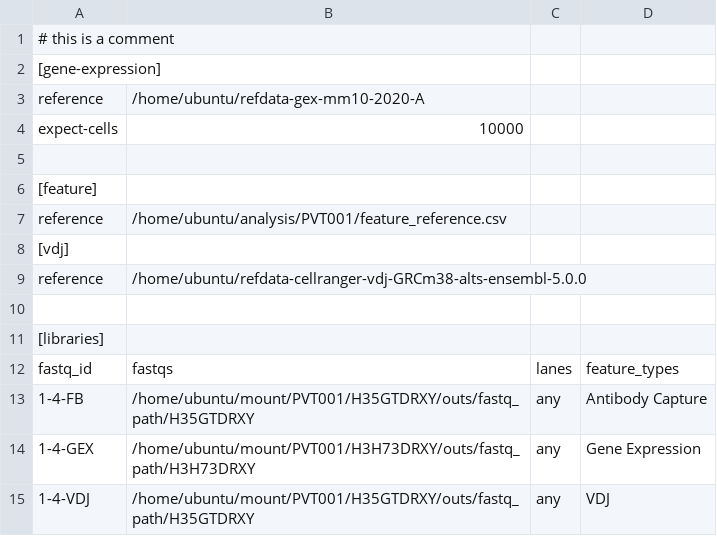
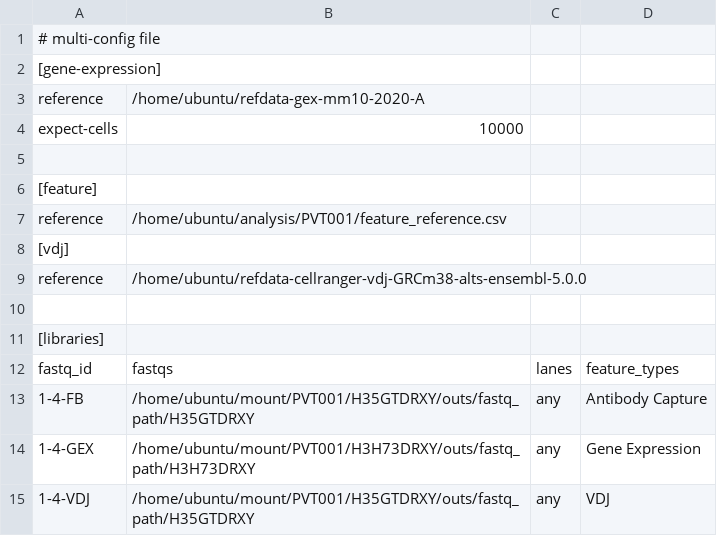
Before and after one commit to JGarnica22/PSlab, a CSV file: Single_cell_RNAseq_10x/Multi-modal/multi_config_example.csv, drawn as a sheet.

Commit message:
Update multi_config_example.csv

```diff
--- a/Single_cell_RNAseq_10x/Multi-modal/multi_config_example.csv
+++ b/Single_cell_RNAseq_10x/Multi-modal/multi_config_example.csv
@@ -1,2 +1,2 @@
-# this is a comment,,,
+# multi-config file,,,
 [gene-expression],,,
```
